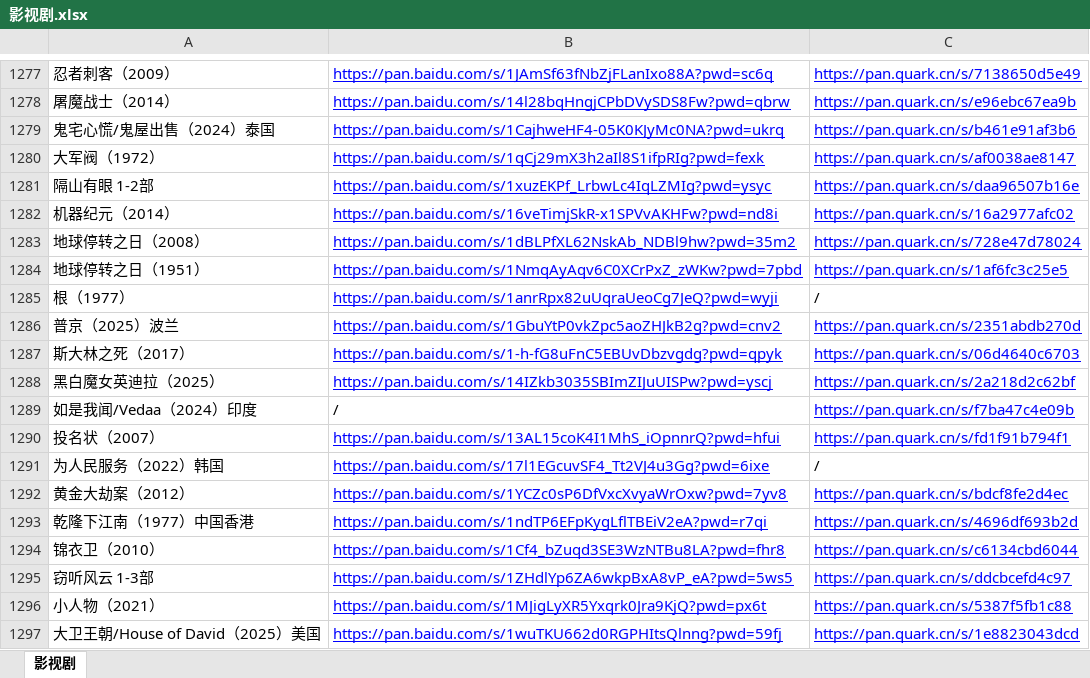
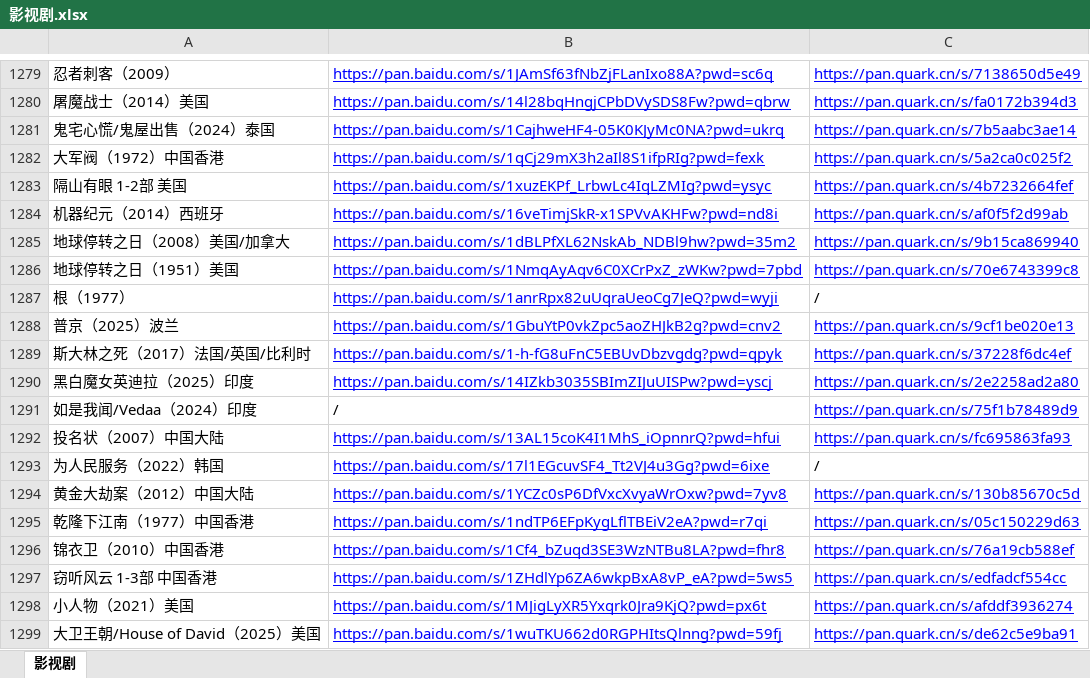
Before and after one commit to KPI0/share, an Excel workbook: 影视剧.xlsx, sheet 影视剧, drawn as a sheet; only a part is shown, gaps mark what is left out; values as stored, in another font and other column widths than the file's, no borders; addresses are those after the commit; the diff covers the shown part only; the diff names each change by its address in the sheet, - before the commit and + after, or states it on an @@ line.

```diff
--- a/影视剧.xlsx (sheet 影视剧)
+++ b/影视剧.xlsx (sheet 影视剧)
-A1280: 屠魔战士（2014）
+A1280: 屠魔战士（2014）美国
-C1280: https://pan.quark.cn/s/e96ebc67ea9b
+C1280: https://pan.quark.cn/s/fa0172b394d3
-C1281: https://pan.quark.cn/s/b461e91af3b6
+C1281: https://pan.quark.cn/s/7b5aabc3ae14
-A1282: 大军阀（1972）
+A1282: 大军阀（1972）中国香港
-C1282: https://pan.quark.cn/s/af0038ae8147
+C1282: https://pan.quark.cn/s/5a2ca0c025f2
-A1283: 隔山有眼 1-2部
+A1283: 隔山有眼 1-2部 美国
-C1283: https://pan.quark.cn/s/daa96507b16e
+C1283: https://pan.quark.cn/s/4b7232664fef
-A1284: 机器纪元（2014）
+A1284: 机器纪元（2014）西班牙
-C1284: https://pan.quark.cn/s/16a2977afc02
+C1284: https://pan.quark.cn/s/af0f5f2d99ab
-A1285: 地球停转之日（2008）
+A1285: 地球停转之日（2008）美国/加拿大
-C1285: https://pan.quark.cn/s/728e47d78024
+C1285: https://pan.quark.cn/s/9b15ca869940
-A1286: 地球停转之日（1951）
+A1286: 地球停转之日（1951）美国
-C1286: https://pan.quark.cn/s/1af6fc3c25e5
+C1286: https://pan.quark.cn/s/70e6743399c8
-C1288: https://pan.quark.cn/s/2351abdb270d
+C1288: https://pan.quark.cn/s/9cf1be020e13
-A1289: 斯大林之死（2017）
+A1289: 斯大林之死（2017）法国/英国/比利时
-C1289: https://pan.quark.cn/s/06d4640c6703
+C1289: https://pan.quark.cn/s/37228f6dc4ef
-A1290: 黑白魔女英迪拉（2025）
+A1290: 黑白魔女英迪拉（2025）印度
-C1290: https://pan.quark.cn/s/2a218d2c62bf
+C1290: https://pan.quark.cn/s/2e2258ad2a80
-C1291: https://pan.quark.cn/s/f7ba47c4e09b
+C1291: https://pan.quark.cn/s/75f1b78489d9
-A1292: 投名状（2007）
+A1292: 投名状（2007）中国大陆
-C1292: https://pan.quark.cn/s/fd1f91b794f1
+C1292: https://pan.quark.cn/s/fc695863fa93
-A1294: 黄金大劫案（2012）
+A1294: 黄金大劫案（2012）中国大陆
-C1294: https://pan.quark.cn/s/bdcf8fe2d4ec
+C1294: https://pan.quark.cn/s/130b85670c5d
-C1295: https://pan.quark.cn/s/4696df693b2d
+C1295: https://pan.quark.cn/s/05c150229d63
-A1296: 锦衣卫（2010）
+A1296: 锦衣卫（2010）中国香港
-C1296: https://pan.quark.cn/s/c6134cbd6044
+C1296: https://pan.quark.cn/s/76a19cb588ef
-A1297: 窃听风云 1-3部
+A1297: 窃听风云 1-3部 中国香港
-C1297: https://pan.quark.cn/s/ddcbcefd4c97
+C1297: https://pan.quark.cn/s/edfadcf554cc
-A1298: 小人物（2021）
+A1298: 小人物（2021）美国
-C1298: https://pan.quark.cn/s/5387f5fb1c88
+C1298: https://pan.quark.cn/s/afddf3936274
-C1299: https://pan.quark.cn/s/1e8823043dcd
+C1299: https://pan.quark.cn/s/de62c5e9ba91
```
Also changed, not shown: 75 added rows, 1 removed row, 103 edited cells and cell formats elsewhere in this sheet, 1 other file.
